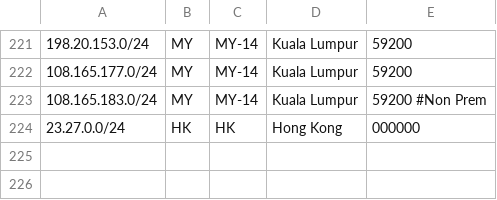
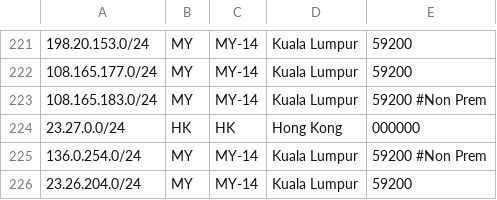
Before and after one commit to evoxt/geofeed, a CSV file: geofeed.csv, drawn as a sheet; only a part is shown, gaps mark what is left out.

Commit message:
Update geofeed.csv

```diff
--- a/geofeed.csv
+++ b/geofeed.csv
@@ -224 +224,3 @@
 23.27.0.0/24,HK,HK,Hong Kong,000000
+136.0.254.0/24,MY,MY-14,Kuala Lumpur,59200 #Non Prem
+23.26.204.0/24,MY,MY-14,Kuala Lumpur,59200
```
